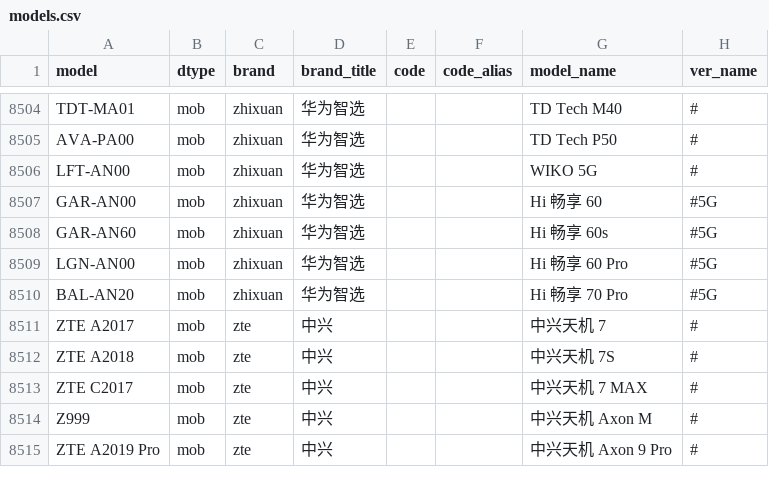
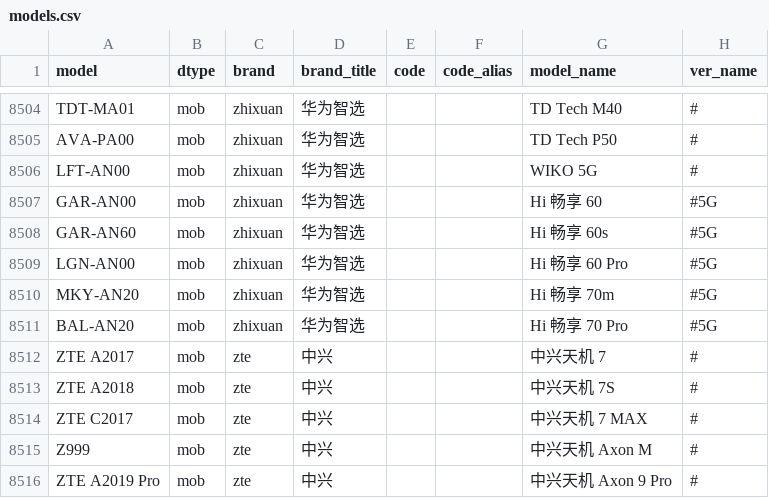
Before and after one commit to KHwang9883/MobileModels-csv, a CSV file: models.csv, drawn as a sheet; only a part is shown, gaps mark what is left out.

Commit message:
Sync with MobileModels 033d850df7c69fa70d0f78d053964ed069eb7f86

```diff
--- a/models.csv
+++ b/models.csv
@@ -8509,2 +8509,3 @@ GAR-AN60,mob,zhixuan,华为智选,,,Hi 畅享 60s,#5G
 LGN-AN00,mob,zhixuan,华为智选,,,Hi 畅享 60 Pro,#5G
+MKY-AN20,mob,zhixuan,华为智选,,,Hi 畅享 70m,#5G
 BAL-AN20,mob,zhixuan,华为智选,,,Hi 畅享 70 Pro,#5G
```
Also changed, not shown: 1 other file.
